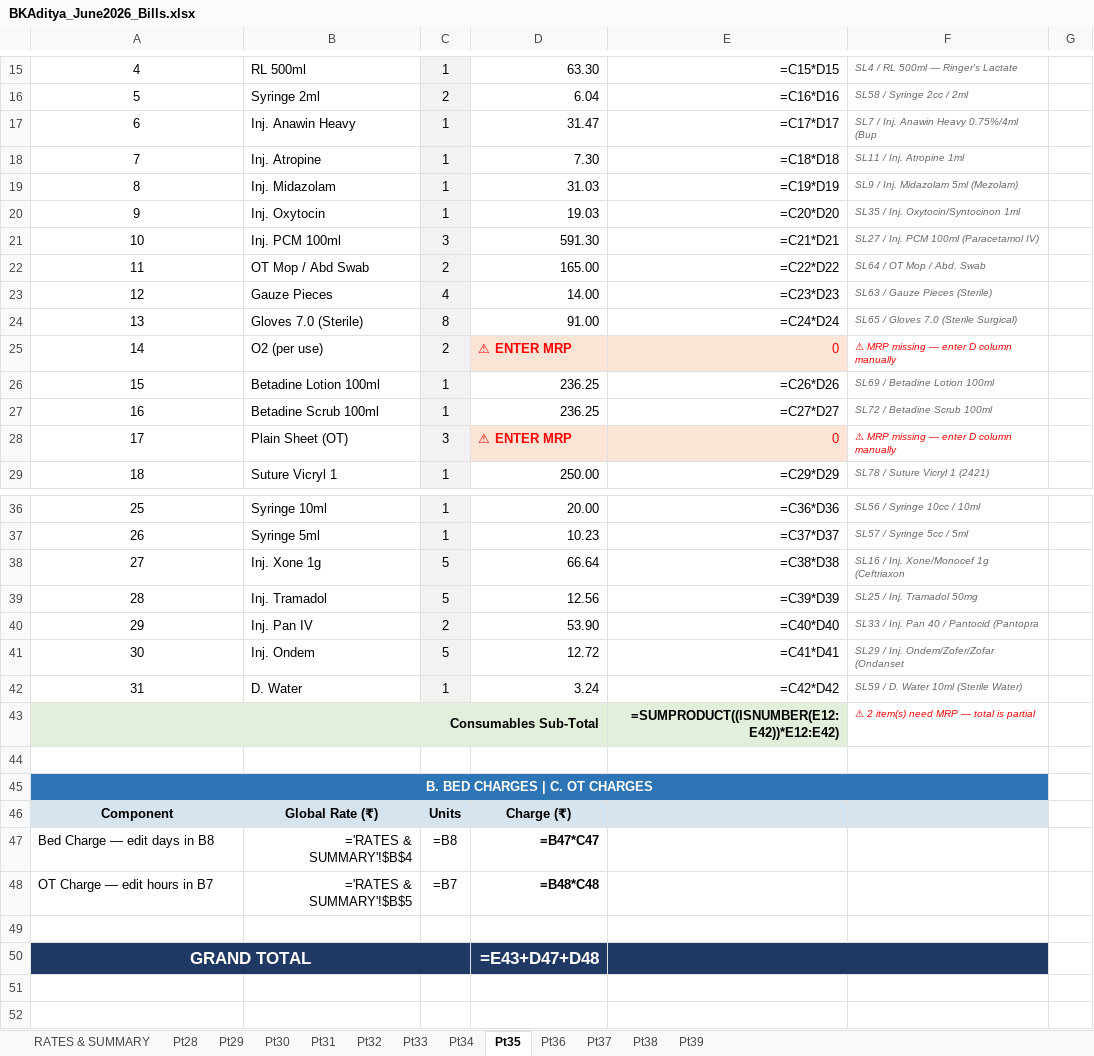
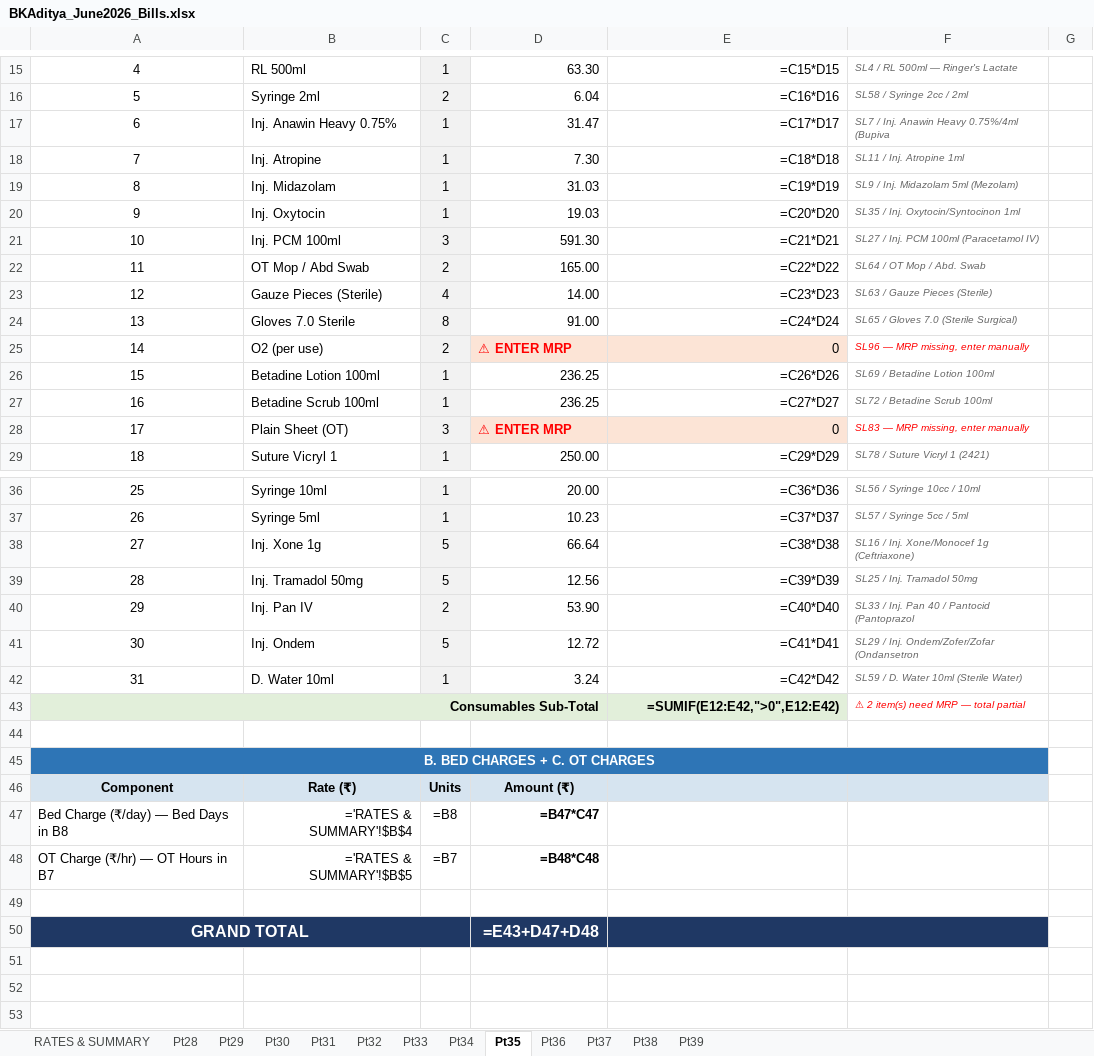
Before and after one commit to diggarishav-ai/Employee-Manager, an Excel workbook: BKAditya_June2026_Bills.xlsx, sheet Pt35, drawn as a sheet; only a part is shown, gaps mark what is left out; the shorter side is filled out with more unchanged rows; values as stored, in another font and other column widths than the file's, no borders; formulas without a stored value are shown as written; the diff covers the shown part only; the diff names each change by its address in the sheet, - before the commit and + after, or states it on an @@ line.

```diff
--- a/BKAditya_June2026_Bills.xlsx (sheet Pt35)
+++ b/BKAditya_June2026_Bills.xlsx (sheet Pt35)
-B17: Inj. Anawin Heavy
+B17: Inj. Anawin Heavy 0.75%
-F17: SL7 / Inj. Anawin Heavy 0.75%/4ml (Bup
+F17: SL7 / Inj. Anawin Heavy 0.75%/4ml (Bupiva
-B23: Gauze Pieces
+B23: Gauze Pieces (Sterile)
-B24: Gloves 7.0 (Sterile)
+B24: Gloves 7.0 Sterile
-E25 text colour: #FF0000
+E25 text colour: black
-F25: ⚠ MRP missing — enter D column manually
+F25: SL96 — MRP missing, enter manually
-E28 text colour: #FF0000
+E28 text colour: black
-F28: ⚠ MRP missing — enter D column manually
+F28: SL83 — MRP missing, enter manually
-F38: SL16 / Inj. Xone/Monocef 1g (Ceftriaxon
+F38: SL16 / Inj. Xone/Monocef 1g (Ceftriaxone)
-B39: Inj. Tramadol
+B39: Inj. Tramadol 50mg
-F40: SL33 / Inj. Pan 40 / Pantocid (Pantopra
+F40: SL33 / Inj. Pan 40 / Pantocid (Pantoprazol
-F41: SL29 / Inj. Ondem/Zofer/Zofar (Ondanset
+F41: SL29 / Inj. Ondem/Zofer/Zofar (Ondansetron
-B42: D. Water
+B42: D. Water 10ml
-E43: =SUMPRODUCT((ISNUMBER(E12:E42))*E12:E42)
+E43: =SUMIF(E12:E42,">0",E12:E42)
-F43: ⚠ 2 item(s) need MRP — total is partial
+F43: ⚠ 2 item(s) need MRP — total partial
-A45: B. BED CHARGES | C. OT CHARGES
+A45: B. BED CHARGES + C. OT CHARGES
-B46: Global Rate (₹)
+B46: Rate (₹)
-D46: Charge (₹)
+D46: Amount (₹)
-A47: Bed Charge — edit days in B8
+A47: Bed Charge (₹/day) — Bed Days in B8
-A48: OT Charge — edit hours in B7
+A48: OT Charge (₹/hr) — OT Hours in B7
@@ A50 text size: smaller @@
@@ D50 text size: smaller @@
```
Also changed, not shown: 4 edited cells and cell formats elsewhere in this sheet, sheet Pt31, sheet Pt29, sheet Pt30, sheet Pt36, sheet Pt28, sheet Pt37, 6 more sheets, BKAditya_MasterRateCard_UPDATED.xlsx.
